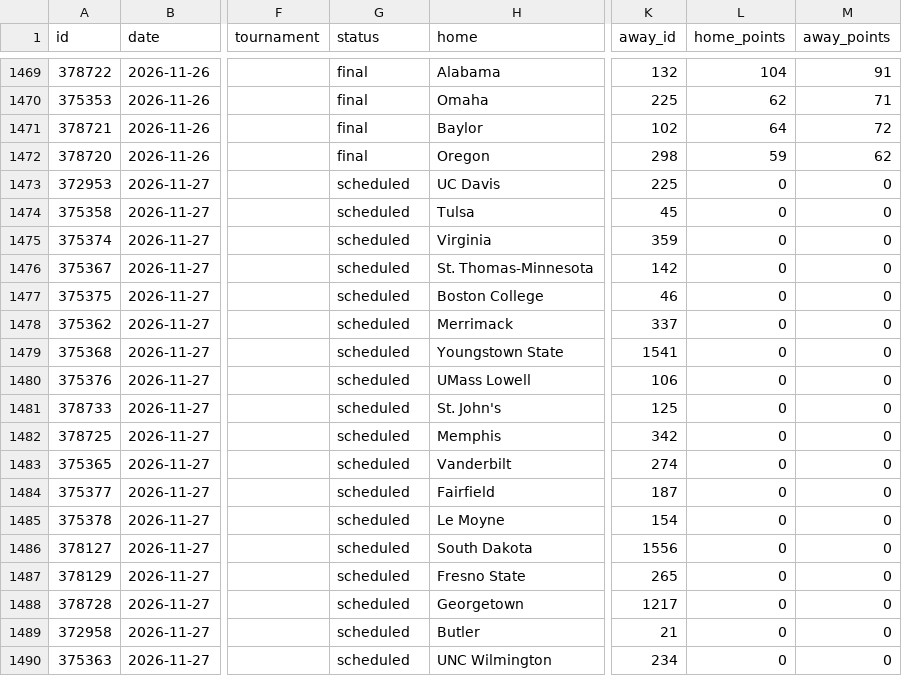
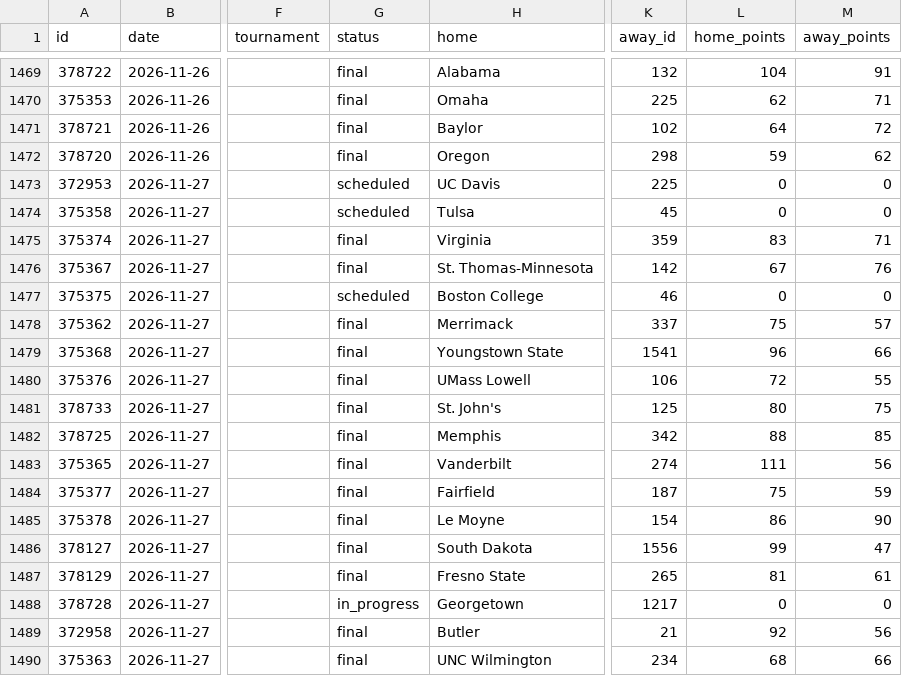
Before and after one commit to rjr5021/college-basketball-belt, a CSV file: data/games/2027.csv, drawn as a sheet; only a part is shown, gaps mark what is left out; the diff covers the shown part only; the diff names each change by its address in the sheet, - before the commit and + after, or states it on an @@ line.

```diff
--- a/data/games/2027.csv
+++ b/data/games/2027.csv
-G1475:G1476 (status): scheduled
+G1475:G1476 (status): final
-L1475 (home_points): 0
+L1475 (home_points): 83
-M1475 (away_points): 0
+M1475 (away_points): 71
-L1476 (home_points): 0
+L1476 (home_points): 67
-M1476 (away_points): 0
+M1476 (away_points): 76
-G1478:G1487 (status): scheduled
+G1478:G1487 (status): final
-L1478 (home_points): 0
+L1478 (home_points): 75
-M1478 (away_points): 0
+M1478 (away_points): 57
-L1479 (home_points): 0
+L1479 (home_points): 96
-M1479 (away_points): 0
+M1479 (away_points): 66
-L1480 (home_points): 0
+L1480 (home_points): 72
-M1480 (away_points): 0
+M1480 (away_points): 55
-L1481 (home_points): 0
+L1481 (home_points): 80
-M1481 (away_points): 0
+M1481 (away_points): 75
-L1482 (home_points): 0
+L1482 (home_points): 88
-M1482 (away_points): 0
+M1482 (away_points): 85
-L1483 (home_points): 0
+L1483 (home_points): 111
-M1483 (away_points): 0
+M1483 (away_points): 56
-L1484 (home_points): 0
+L1484 (home_points): 75
-M1484 (away_points): 0
+M1484 (away_points): 59
-L1485 (home_points): 0
+L1485 (home_points): 86
-M1485 (away_points): 0
+M1485 (away_points): 90
-L1486 (home_points): 0
+L1486 (home_points): 99
-M1486 (away_points): 0
+M1486 (away_points): 47
-L1487 (home_points): 0
+L1487 (home_points): 81
-M1487 (away_points): 0
+M1487 (away_points): 61
-G1488 (status): scheduled
+G1488 (status): in_progress
-G1489:G1490 (status): scheduled
+G1489:G1490 (status): final
-L1489 (home_points): 0
+L1489 (home_points): 92
-M1489 (away_points): 0
+M1489 (away_points): 56
-L1490 (home_points): 0
+L1490 (home_points): 68
-M1490 (away_points): 0
+M1490 (away_points): 66
```
Also changed, not shown: 3 added rows, 3 removed rows and 40 edited cells elsewhere in this file, data/women/games/2027.csv, 2 other files.
